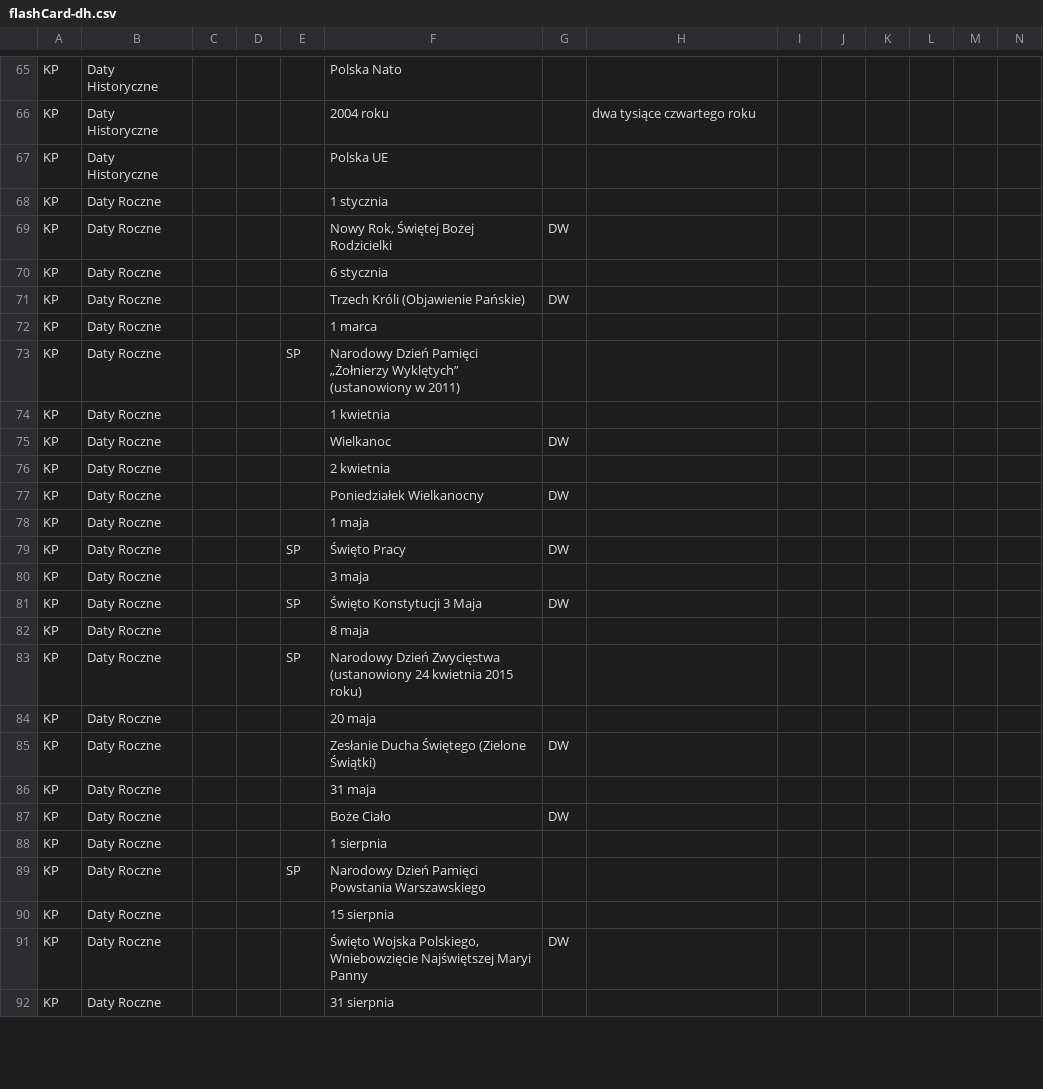
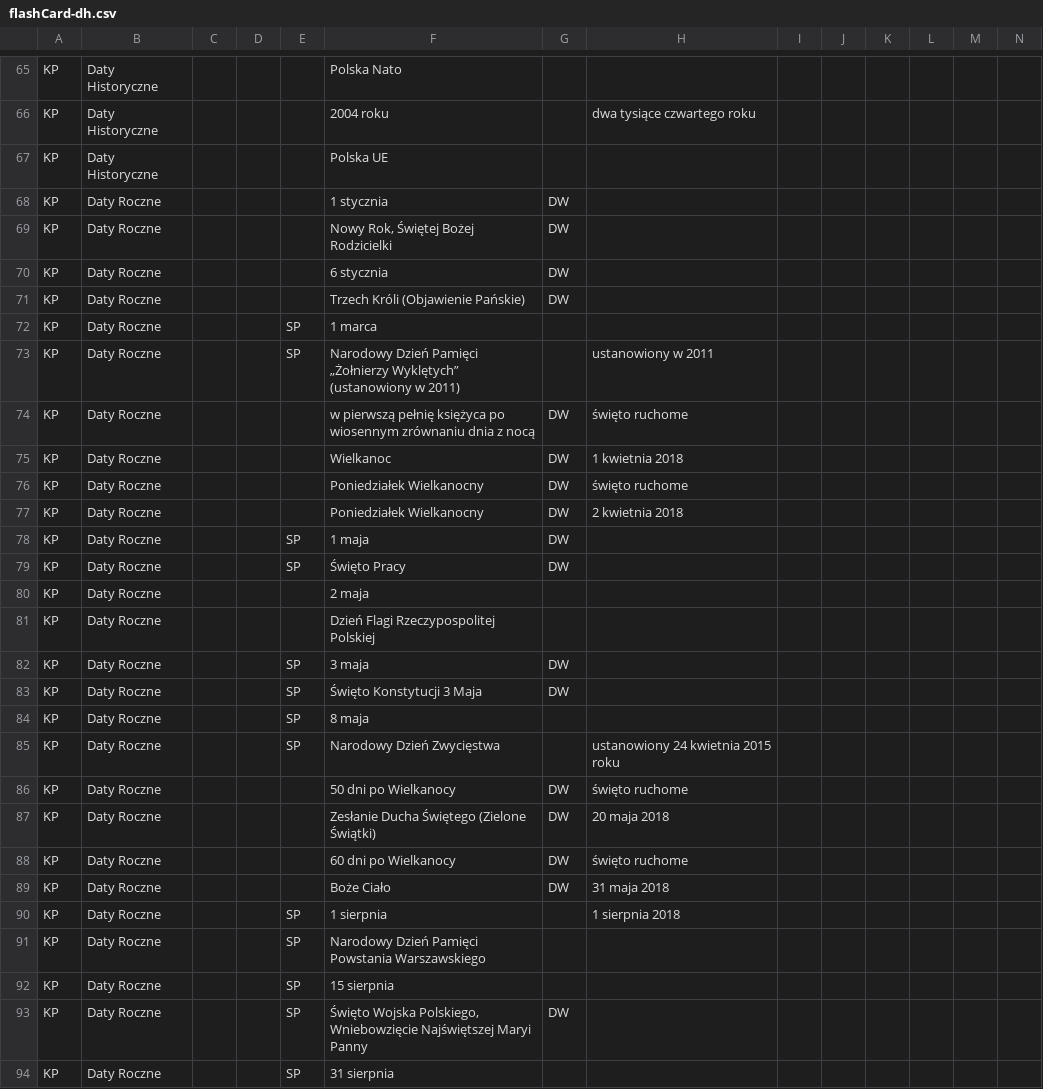
Before and after one commit to dmvstar/FlashCardsMaker, a CSV file: data/flashCard-dh.csv, drawn as a sheet; only a part is shown, gaps mark what is left out; addresses are those after the commit; rows hold the shown columns only; the diff covers the shown part only; the diff names each change by its address in the sheet, - before the commit and + after, or states it on an @@ line.

Commit message:
modify data

```diff
--- a/data/flashCard-dh.csv
+++ b/data/flashCard-dh.csv
-G68: (empty)
+G68: DW
-G70: (empty)
+G70: DW
-E72: (empty)
+E72: SP
-H73: (empty)
+H73: ustanowiony w 2011
-F74: 1 kwietnia
+F74: w pierwszą pełnię księżyca po wiosennym zrównaniu dnia z nocą
-G74: (empty)
+G74: DW
-H74: (empty)
+H74: święto ruchome
-H75: (empty)
+H75: 1 kwietnia 2018
-F76: 2 kwietnia
+F76: Poniedziałek Wielkanocny
-G76: (empty)
+G76: DW
-H76: (empty)
+H76: święto ruchome
-H77: (empty)
+H77: 2 kwietnia 2018
-E78: (empty)
+E78: SP
-G78: (empty)
+G78: DW
-F80: 3 maja
+F80: 2 maja
+row 81: KP | Daty Roczne |  |  |  | Dzień Flagi Rzeczypospolitej Polskiej
+row 82: KP | Daty Roczne |  |  | SP | 3 maja | DW
-E84: (empty)
+E84: SP
-F85: Narodowy Dzień Zwycięstwa (ustanowiony 24 kwietnia 2015 roku)
+F85: Narodowy Dzień Zwycięstwa
-H85: (empty)
+H85: ustanowiony 24 kwietnia 2015 roku
-F86: 20 maja
+F86: 50 dni po Wielkanocy
-G86: (empty)
+G86: DW
-H86: (empty)
+H86: święto ruchome
-H87: (empty)
+H87: 20 maja 2018
-F88: 31 maja
+F88: 60 dni po Wielkanocy
-G88: (empty)
+G88: DW
-H88: (empty)
+H88: święto ruchome
-H89: (empty)
+H89: 31 maja 2018
-E90: (empty)
+E90: SP
-H90: (empty)
+H90: 1 sierpnia 2018
-E92:E94: (empty)
+E92:E94: SP
```
Also changed, not shown: 7 edited cells elsewhere in this file, 10 other files.
